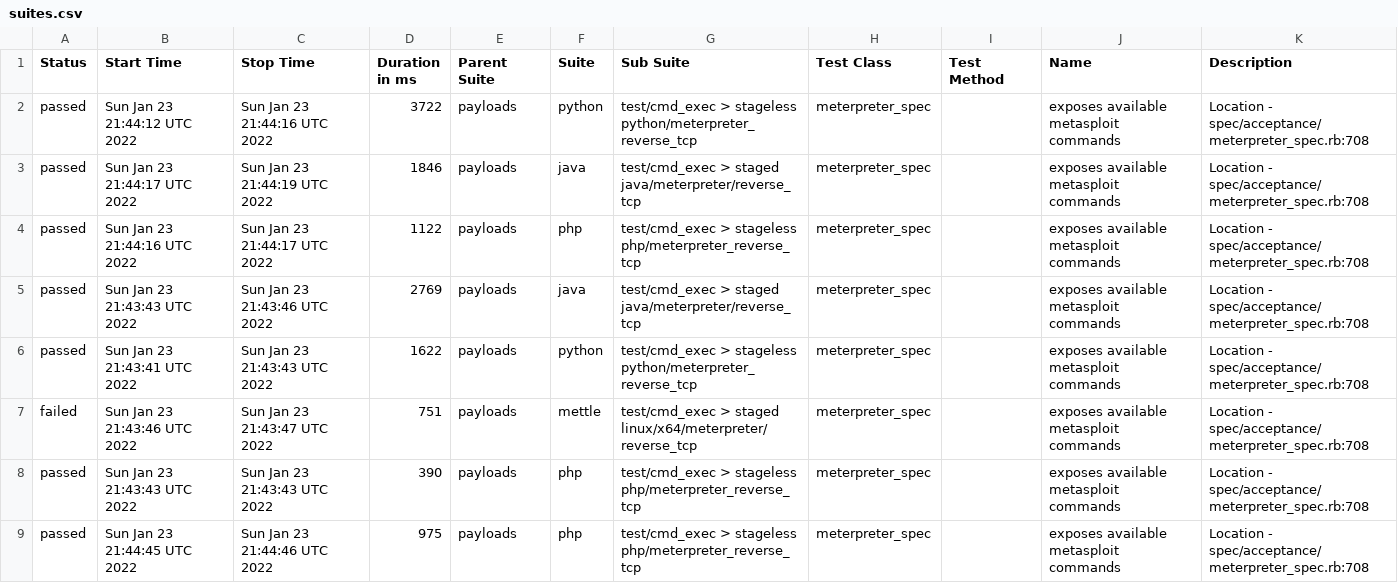
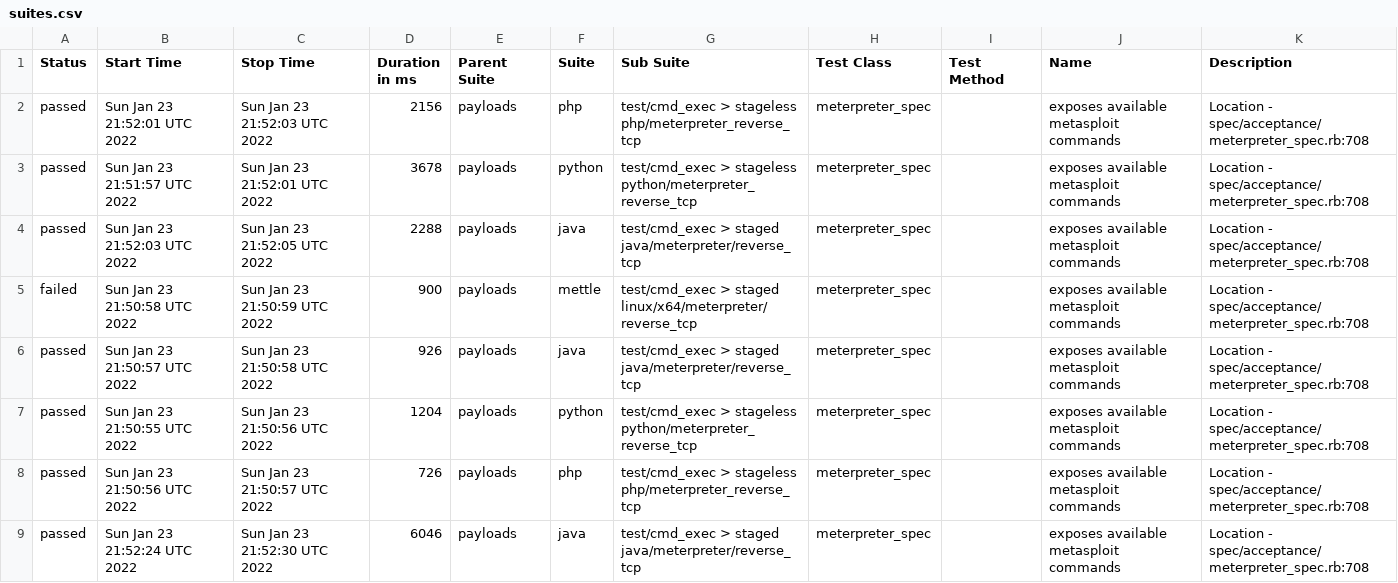
Before and after one commit to AlanFoster/metasploit-framework, a CSV file: data/suites.csv, drawn as a sheet; only a part is shown; the diff covers the shown part only.

```diff
--- a/data/suites.csv
+++ b/data/suites.csv
@@ -1,9 +1,9 @@
 "Status","Start Time","Stop Time","Duration in ms","Parent Suite","Suite","Sub Suite","Test Class","Test Method","Name","Description"
-"passed","Sun Jan 23 21:44:12 UTC 2022","Sun Jan 23 21:44:16 UTC 2022","3722","payloads","python","test/cmd_exec > stageless python/meterpreter_reverse_tcp","meterpreter_spec","","exposes available metasploit commands","Location - spec/acceptance/meterpreter_spec.rb:708"
-"passed","Sun Jan 23 21:44:17 UTC 2022","Sun Jan 23 21:44:19 UTC 2022","1846","payloads","java","test/cmd_exec > staged java/meterpreter/reverse_tcp","meterpreter_spec","","exposes available metasploit commands","Location - spec/acceptance/meterpreter_spec.rb:708"
-"passed","Sun Jan 23 21:44:16 UTC 2022","Sun Jan 23 21:44:17 UTC 2022","1122","payloads","php","test/cmd_exec > stageless php/meterpreter_reverse_tcp","meterpreter_spec","","exposes available metasploit commands","Location - spec/acceptance/meterpreter_spec.rb:708"
-"passed","Sun Jan 23 21:43:43 UTC 2022","Sun Jan 23 21:43:46 UTC 2022","2769","payloads","java","test/cmd_exec > staged java/meterpreter/reverse_tcp","meterpreter_spec","","exposes available metasploit commands","Location - spec/acceptance/meterpreter_spec.rb:708"
-"passed","Sun Jan 23 21:43:41 UTC 2022","Sun Jan 23 21:43:43 UTC 2022","1622","payloads","python","test/cmd_exec > stageless python/meterpreter_reverse_tcp","meterpreter_spec","","exposes available metasploit commands","Location - spec/acceptance/meterpreter_spec.rb:708"
-"failed","Sun Jan 23 21:43:46 UTC 2022","Sun Jan 23 21:43:47 UTC 2022","751","payloads","mettle","test/cmd_exec > staged linux/x64/meterpreter/reverse_tcp","meterpreter_spec","","exposes available metasploit commands","Location - spec/acceptance/meterpreter_spec.rb:708"
-"passed","Sun Jan 23 21:43:43 UTC 2022","Sun Jan 23 21:43:43 UTC 2022","390","payloads","php","test/cmd_exec > stageless php/meterpreter_reverse_tcp","meterpreter_spec","","exposes available metasploit commands","Location - spec/acceptance/meterpreter_spec.rb:708"
-"passed","Sun Jan 23 21:44:45 UTC 2022","Sun Jan 23 21:44:46 UTC 2022","975","payloads","php","test/cmd_exec > stageless php/meterpreter_reverse_tcp","meterpreter_spec","","exposes available metasploit commands","Location - spec/acceptance/meterpreter_spec.rb:708"
+"passed","Sun Jan 23 21:52:01 UTC 2022","Sun Jan 23 21:52:03 UTC 2022","2156","payloads","php","test/cmd_exec > stageless php/meterpreter_reverse_tcp","meterpreter_spec","","exposes available metasploit commands","Location - spec/acceptance/meterpreter_spec.rb:708"
+"passed","Sun Jan 23 21:51:57 UTC 2022","Sun Jan 23 21:52:01 UTC 2022","3678","payloads","python","test/cmd_exec > stageless python/meterpreter_reverse_tcp","meterpreter_spec","","exposes available metasploit commands","Location - spec/acceptance/meterpreter_spec.rb:708"
+"passed","Sun Jan 23 21:52:03 UTC 2022","Sun Jan 23 21:52:05 UTC 2022","2288","payloads","java","test/cmd_exec > staged java/meterpreter/reverse_tcp","meterpreter_spec","","exposes available metasploit commands","Location - spec/acceptance/meterpreter_spec.rb:708"
+"failed","Sun Jan 23 21:50:58 UTC 2022","Sun Jan 23 21:50:59 UTC 2022","900","payloads","mettle","test/cmd_exec > staged linux/x64/meterpreter/reverse_tcp","meterpreter_spec","","exposes available metasploit commands","Location - spec/acceptance/meterpreter_spec.rb:708"
+"passed","Sun Jan 23 21:50:57 UTC 2022","Sun Jan 23 21:50:58 UTC 2022","926","payloads","java","test/cmd_exec > staged java/meterpreter/reverse_tcp","meterpreter_spec","","exposes available metasploit commands","Location - spec/acceptance/meterpreter_spec.rb:708"
+"passed","Sun Jan 23 21:50:55 UTC 2022","Sun Jan 23 21:50:56 UTC 2022","1204","payloads","python","test/cmd_exec > stageless python/meterpreter_reverse_tcp","meterpreter_spec","","exposes available metasploit commands","Location - spec/acceptance/meterpreter_spec.rb:708"
+"passed","Sun Jan 23 21:50:56 UTC 2022","Sun Jan 23 21:50:57 UTC 2022","726","payloads","php","test/cmd_exec > stageless php/meterpreter_reverse_tcp","meterpreter_spec","","exposes available metasploit commands","Location - spec/acceptance/meterpreter_spec.rb:708"
+"passed","Sun Jan 23 21:52:24 UTC 2022","Sun Jan 23 21:52:30 UTC 2022","6046","payloads","java","test/cmd_exec > staged java/meterpreter/reverse_tcp","meterpreter_spec","","exposes available metasploit commands","Location - spec/acceptance/meterpreter_spec.rb:708"
```
Also changed, not shown: 13 edited cells elsewhere in this file, 37 other files.
